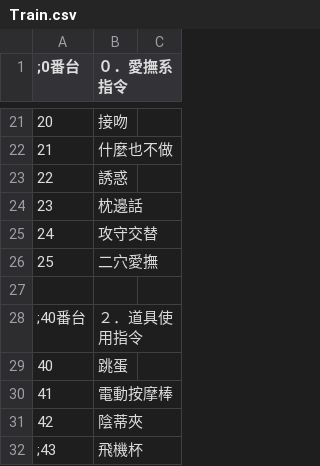
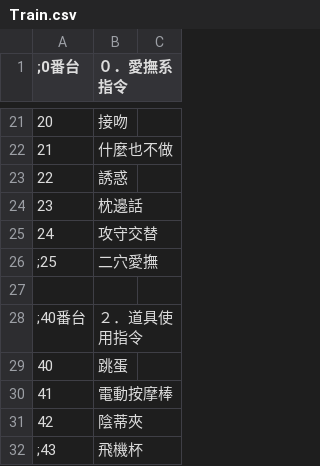
Before and after one commit to Paradox-Phenomenon/EraTW-Magic_DLC, a CSV file: CSV/Train.csv, drawn as a sheet; only a part is shown, gaps mark what is left out.

```diff
--- a/CSV/Train.csv
+++ b/CSV/Train.csv
@@ -25,3 +25,3 @@
 24,攻守交替
-25,二穴愛撫
+;25,二穴愛撫
 
```
Also changed, not shown: 6 other files.
